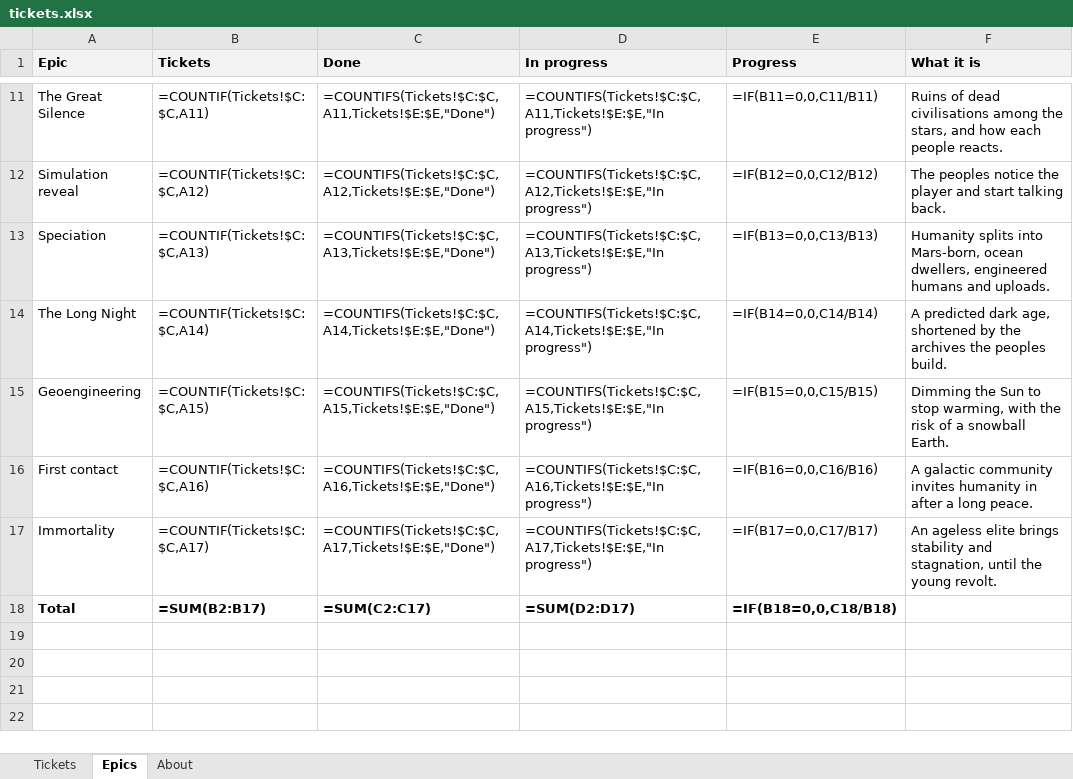
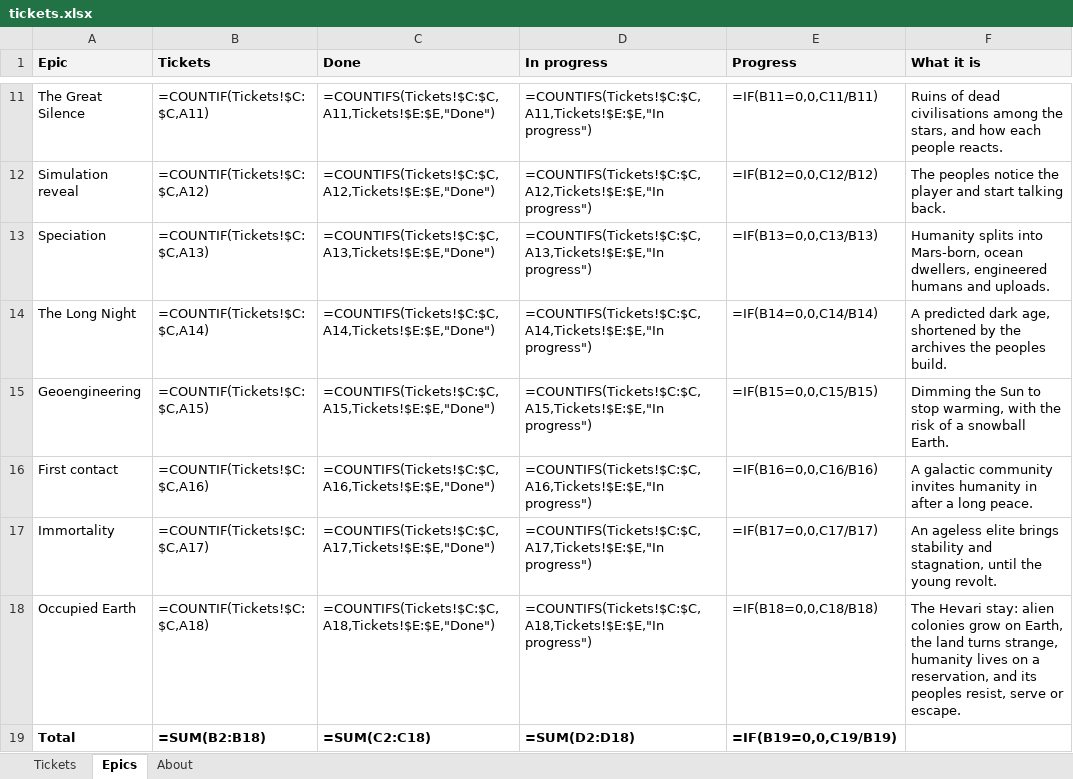
Before and after one commit to knn3/ages-of-humanity, an Excel workbook: tickets/tickets.xlsx, sheet Epics, drawn as a sheet; only a part is shown, gaps mark what is left out; values as stored, in another font and other column widths than the file's, no borders; formulas without a stored value are shown as written; addresses are those after the commit; the diff names each change by its address in the sheet, - before the commit and + after, or states it on an @@ line.

```diff
--- a/tickets/tickets.xlsx (sheet Epics)
+++ b/tickets/tickets.xlsx (sheet Epics)
+row 18: Occupied Earth | =COUNTIF(Tickets!$C:$C,A18) | =COUNTIFS(Tickets!$C:$C,A18,Tickets!$E:$E,"Done") | =COUNTIFS(Tickets!$C:$C,A18,Tickets!$E:$E,"In progress") | =IF(B18=0,0,C18/B18) | The Hevari stay: alien colonies grow on Earth, the land turns strange, humanity lives on a reservation, and its peoples resist, serve or escape.
-B19 (Tickets): =SUM(B2:B17)
+B19 (Tickets): =SUM(B2:B18)
-C19 (Done): =SUM(C2:C17)
+C19 (Done): =SUM(C2:C18)
-D19 (In progress): =SUM(D2:D17)
+D19 (In progress): =SUM(D2:D18)
-E19 (Progress): =IF(B18=0,0,C18/B18)
+E19 (Progress): =IF(B19=0,0,C19/B19)
```
Also changed, not shown: sheet Tickets, 3 other files.
